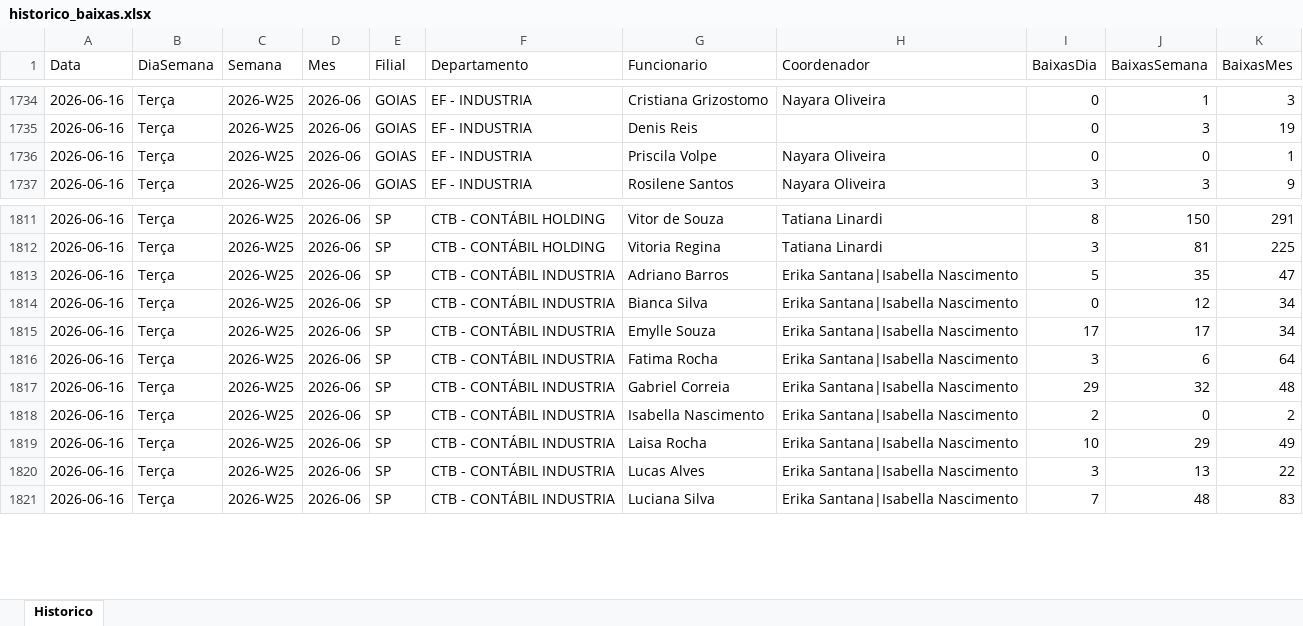
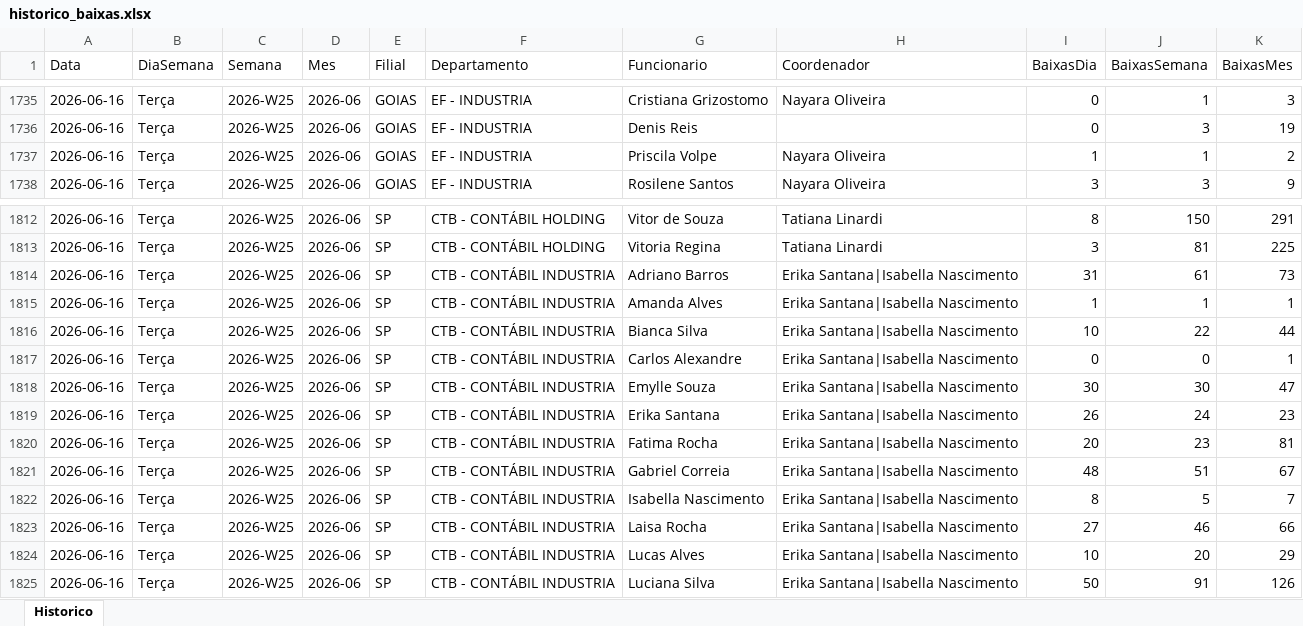
Before and after one commit to GAmaral99/Acompanhamento-de-Pendencias, an Excel workbook: data/historico/historico_baixas.xlsx, sheet Historico, drawn as a sheet; only a part is shown, gaps mark what is left out; values as stored, in another font and other column widths than the file's, no borders; addresses are those after the commit; the diff covers the shown part only; the diff names each change by its address in the sheet, - before the commit and + after, or states it on an @@ line.

```diff
--- a/data/historico/historico_baixas.xlsx (sheet Historico)
+++ b/data/historico/historico_baixas.xlsx (sheet Historico)
-I1737 (BaixasDia): 0
+I1737 (BaixasDia): 1
-J1737 (BaixasSemana): 0
+J1737 (BaixasSemana): 1
-K1737 (BaixasMes): 1
+K1737 (BaixasMes): 2
-I1814 (BaixasDia): 5
+I1814 (BaixasDia): 31
-J1814 (BaixasSemana): 35
+J1814 (BaixasSemana): 61
-K1814 (BaixasMes): 47
+K1814 (BaixasMes): 73
+row 1815: 2026-06-16 | Terça | 2026-W25 | 2026-06 | SP | CTB - CONTÁBIL INDUSTRIA | Amanda Alves | Erika Santana|Isabella Nascimento | 1 | 1 | 1
+row 1816: 2026-06-16 | Terça | 2026-W25 | 2026-06 | SP | CTB - CONTÁBIL INDUSTRIA | Bianca Silva | Erika Santana|Isabella Nascimento | 10 | 22 | 44
-G1817 (Funcionario): Bianca Silva
+G1817 (Funcionario): Carlos Alexandre
-J1817 (BaixasSemana): 12
+J1817 (BaixasSemana): 0
-K1817 (BaixasMes): 34
+K1817 (BaixasMes): 1
-I1818 (BaixasDia): 17
+I1818 (BaixasDia): 30
-J1818 (BaixasSemana): 17
+J1818 (BaixasSemana): 30
-K1818 (BaixasMes): 34
+K1818 (BaixasMes): 47
+row 1819: 2026-06-16 | Terça | 2026-W25 | 2026-06 | SP | CTB - CONTÁBIL INDUSTRIA | Erika Santana | Erika Santana|Isabella Nascimento | 26 | 24 | 23
-I1820 (BaixasDia): 3
+I1820 (BaixasDia): 20
-J1820 (BaixasSemana): 6
+J1820 (BaixasSemana): 23
-K1820 (BaixasMes): 64
+K1820 (BaixasMes): 81
-I1821 (BaixasDia): 29
+I1821 (BaixasDia): 48
-J1821 (BaixasSemana): 32
+J1821 (BaixasSemana): 51
-K1821 (BaixasMes): 48
+K1821 (BaixasMes): 67
-I1822 (BaixasDia): 2
+I1822 (BaixasDia): 8
-J1822 (BaixasSemana): 0
+J1822 (BaixasSemana): 5
-K1822 (BaixasMes): 2
+K1822 (BaixasMes): 7
-I1823 (BaixasDia): 10
+I1823 (BaixasDia): 27
-J1823 (BaixasSemana): 29
+J1823 (BaixasSemana): 46
-K1823 (BaixasMes): 49
+K1823 (BaixasMes): 66
-I1824 (BaixasDia): 3
+I1824 (BaixasDia): 10
-J1824 (BaixasSemana): 13
+J1824 (BaixasSemana): 20
-K1824 (BaixasMes): 22
+K1824 (BaixasMes): 29
-I1825 (BaixasDia): 7
+I1825 (BaixasDia): 50
-J1825 (BaixasSemana): 48
+J1825 (BaixasSemana): 91
-K1825 (BaixasMes): 83
+K1825 (BaixasMes): 126
```
Also changed, not shown: 2 added rows and 220 edited cells elsewhere in this sheet, 1 other file.
